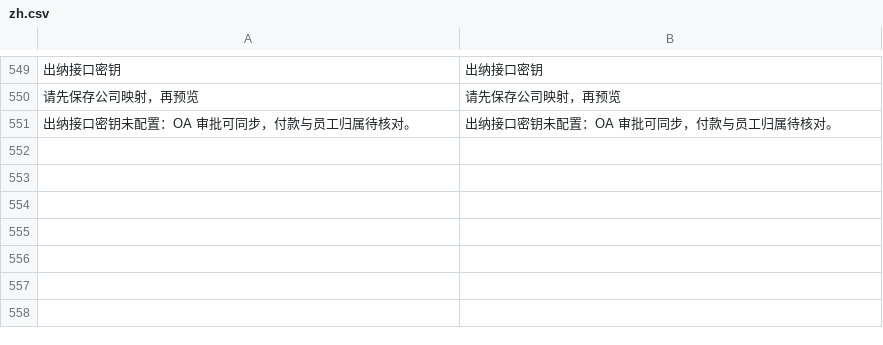
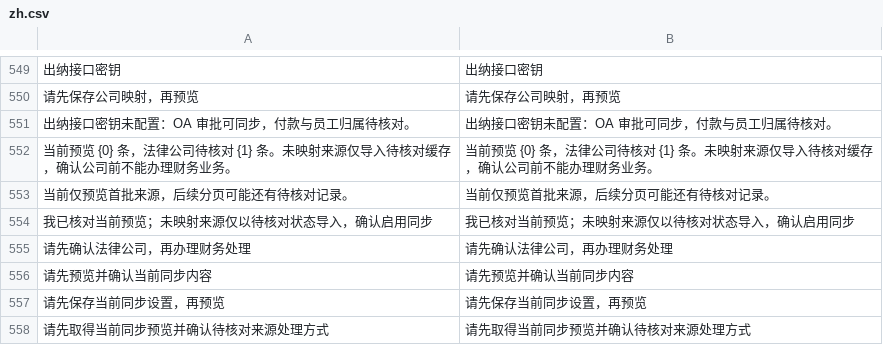
Before and after one commit to yueweiit/deeplinkerp-deeplinkerp_branding, a CSV file: deeplinkerp_branding/translations/zh.csv, drawn as a sheet; only a part is shown, gaps mark what is left out; the diff names each change by its address in the sheet, - before the commit and + after, or states it on an @@ line.

```diff
--- a/deeplinkerp_branding/translations/zh.csv
+++ b/deeplinkerp_branding/translations/zh.csv
+row 552: 当前预览 {0} 条，法律公司待核对 {1} 条。未映射来源仅导入待核对缓存，确认公司前不能办理财务业务。 | 当前预览 {0} 条，法律公司待核对 {1} 条。未映射来源仅导入待核对缓存，确认公司前不能办理财务业务。
+row 553: 当前仅预览首批来源，后续分页可能还有待核对记录。 | 当前仅预览首批来源，后续分页可能还有待核对记录。
+row 554: 我已核对当前预览；未映射来源仅以待核对状态导入，确认启用同步 | 我已核对当前预览；未映射来源仅以待核对状态导入，确认启用同步
+row 555: 请先确认法律公司，再办理财务处理 | 请先确认法律公司，再办理财务处理
+row 556: 请先预览并确认当前同步内容 | 请先预览并确认当前同步内容
+row 557: 请先保存当前同步设置，再预览 | 请先保存当前同步设置，再预览
+row 558: 请先取得当前同步预览并确认待核对来源处理方式 | 请先取得当前同步预览并确认待核对来源处理方式
```
Also changed, not shown: deeplinkerp_branding/translations/en.csv, deeplinkerp_branding/translations/es.csv, 6 other files.
